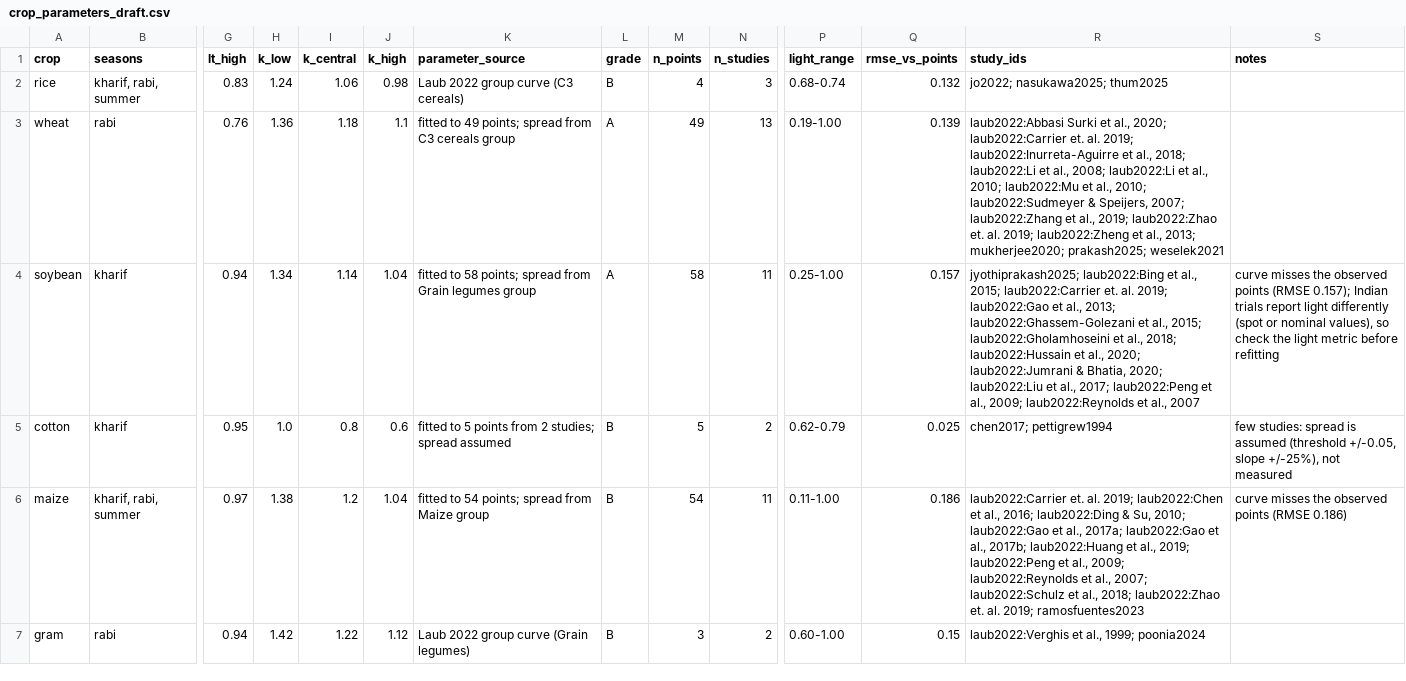
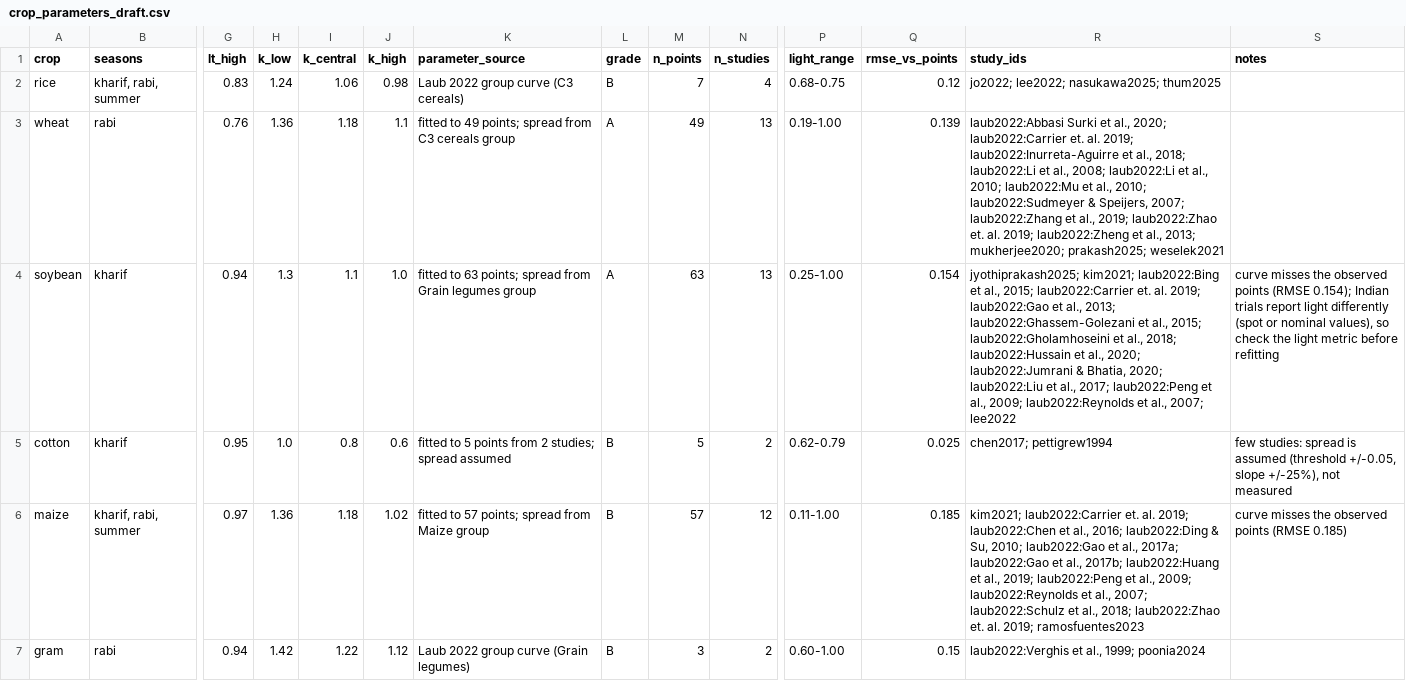
Before and after one commit to harshilsaini26/AgriPV-Designer-Tool, a CSV file: research/09_crop_shade_response/parameters/crop_parameters_draft.csv, drawn as a sheet; only a part is shown, gaps mark what is left out; the diff covers the shown part only; the diff names each change by its address in the sheet, - before the commit and + after, or states it on an @@ line.

```diff
--- a/research/09_crop_shade_response/parameters/crop_parameters_draft.csv
+++ b/research/09_crop_shade_response/parameters/crop_parameters_draft.csv
-M2 (n_points): 4
+M2 (n_points): 7
-N2 (n_studies): 3
+N2 (n_studies): 4
-P2 (light_range): 0.68-0.74
+P2 (light_range): 0.68-0.75
-Q2 (rmse_vs_points): 0.132
+Q2 (rmse_vs_points): 0.12
-R2 (study_ids): jo2022; nasukawa2025; thum2025
+R2 (study_ids): jo2022; lee2022; nasukawa2025; thum2025
-H4 (k_low): 1.34
+H4 (k_low): 1.3
-I4 (k_central): 1.14
+I4 (k_central): 1.1
-J4 (k_high): 1.04
+J4 (k_high): 1.0
-K4 (parameter_source): fitted to 58 points; spread…
+K4 (parameter_source): fitted to 63 points; spread…
-M4 (n_points): 58
+M4 (n_points): 63
-N4 (n_studies): 11
+N4 (n_studies): 13
-Q4 (rmse_vs_points): 0.157
+Q4 (rmse_vs_points): 0.154
-R4 (study_ids): jyothiprakash2025; laub2022:Bing et al., 2015; laub2022:Carrier et. al. 2019; laub2022:Gao et al., 2013; laub2022:Ghassem-Golezani et al., 2015; laub2022:Gholamhoseini et al., 2018; laub2022:Hussain et al., 2020; laub2022:Jumrani & Bhatia, 2020; laub2022:Liu et al., 2017; laub2022:Peng et al., 2009; laub2022:Reynolds et al., 2007
+R4 (study_ids): jyothiprakash2025; kim2021; laub2022:Bing et al., 2015; laub2022:Carrier et. al. 2019; laub2022:Gao et al., 2013; laub2022:Ghassem-Golezani et al., 2015; laub2022:Gholamhoseini et al., 2018; laub2022:Hussain et al., 2020; laub2022:Jumrani & Bhatia, 2020; laub2022:Liu et al., 2017; laub2022:Peng et al., 2009; laub2022:Reynolds et al., 2007; lee2022
-S4 (notes): …points (RMSE 0.157); Indian trials…
+S4 (notes): …points (RMSE 0.154); Indian trials…
-H6 (k_low): 1.38
+H6 (k_low): 1.36
-I6 (k_central): 1.2
+I6 (k_central): 1.18
-J6 (k_high): 1.04
+J6 (k_high): 1.02
-K6 (parameter_source): fitted to 54 points; spread from Maize group
+K6 (parameter_source): fitted to 57 points; spread from Maize group
-M6 (n_points): 54
+M6 (n_points): 57
-N6 (n_studies): 11
+N6 (n_studies): 12
-Q6 (rmse_vs_points): 0.186
+Q6 (rmse_vs_points): 0.185
-R6 (study_ids): laub2022:Carrier et.…
+R6 (study_ids): kim2021; laub2022:Carrier et.…
-S6 (notes): curve misses the observed points (RMSE 0.186)
+S6 (notes): curve misses the observed points (RMSE 0.185)
```
Also changed, not shown: 37 edited cells elsewhere in this file, research/09_crop_shade_response/papers/bibliography.csv, 5 other files.
